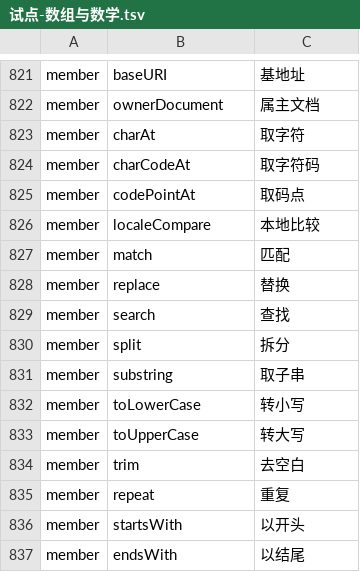
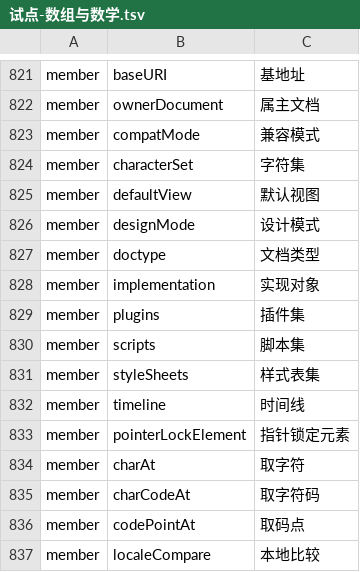
Before and after one commit to YoloLogic/ChineseTypeScript, a TSV file: stdlib/试点-数组与数学.tsv, drawn as a sheet; only a part is shown, gaps mark what is left out; the shorter side is filled out with more unchanged rows; the diff names each change by its address in the sheet, - before the commit and + after, or states it on an @@ line.

Commit message:
标准库汉化：译名 842→853（专用名，Document 属性）：兼容模式/字符集/默认视图/设计模式/文档类型/实现对象/插件集/脚本集/样式表集/时间线/指针锁定元素。wasDiscarded 无声明（实验性，守卫⑧拦住）已移出；README 同步 853；判定 10/10

```diff
--- a/stdlib/试点-数组与数学.tsv
+++ b/stdlib/试点-数组与数学.tsv
+row 823: member | compatMode | 兼容模式
+row 824: member | characterSet | 字符集
+row 825: member | defaultView | 默认视图
+row 826: member | designMode | 设计模式
+row 827: member | doctype | 文档类型
+row 828: member | implementation | 实现对象
+row 829: member | plugins | 插件集
+row 830: member | scripts | 脚本集
+row 831: member | styleSheets | 样式表集
+row 832: member | timeline | 时间线
+row 833: member | pointerLockElement | 指针锁定元素
```
Also changed, not shown: 3 other files.
